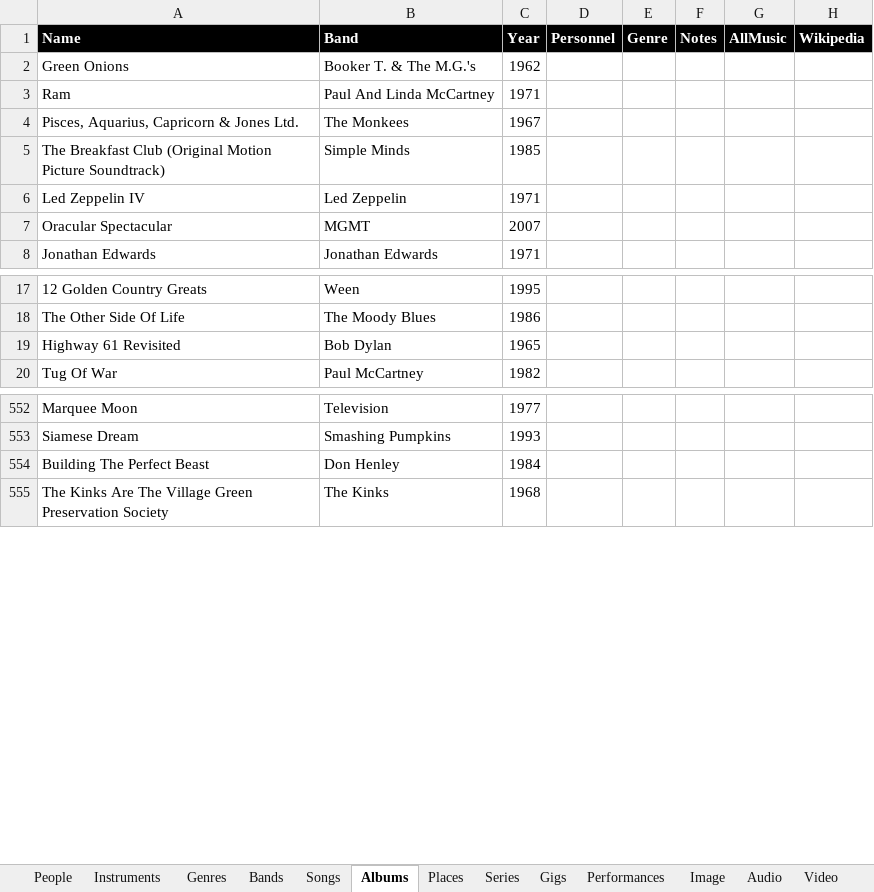
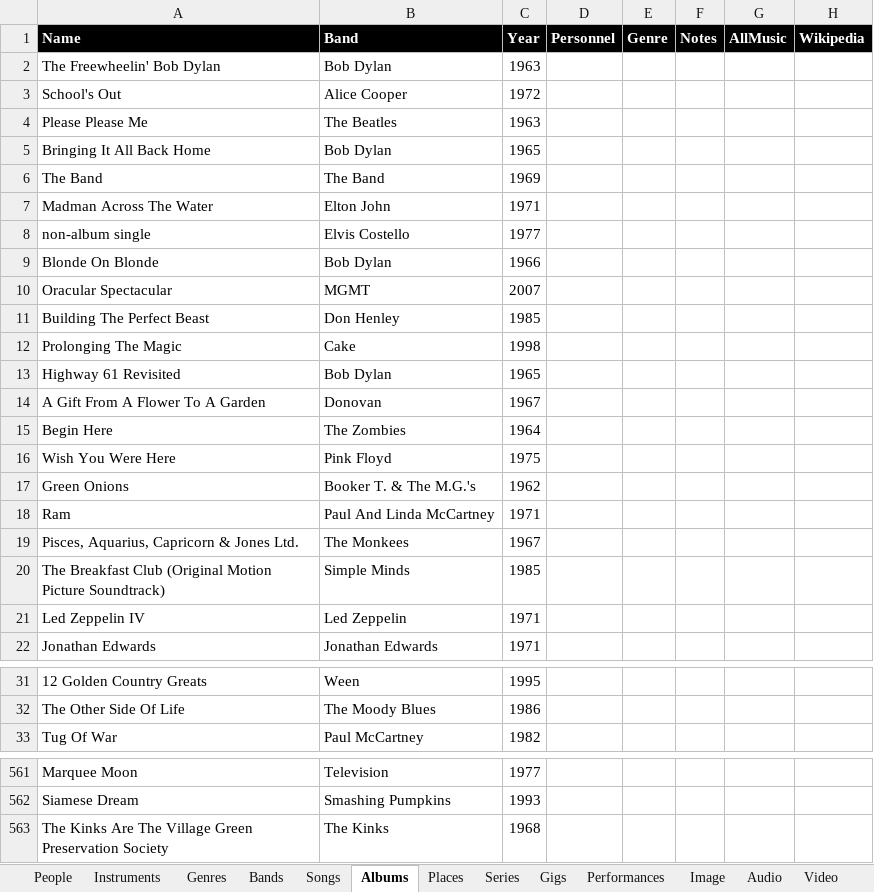
Before and after one commit to TheManInTheShack/ChrisHoltMusic, an Excel workbook: data/cholt_data.xlsx, sheet Albums, drawn as a sheet; only a part is shown, gaps mark what is left out; values as stored, in another font and other column widths than the file's, no borders; removed rows and columns are numbered as before the commit, all else as after; the diff names each change by its address in the sheet, - before the commit and + after, or states it on an @@ line.

```diff
--- a/data/cholt_data.xlsx (sheet Albums)
+++ b/data/cholt_data.xlsx (sheet Albums)
@@ row 64 moved to row 2: The Freewheelin' Bob Dylan @@
+row 3: School's Out | Alice Cooper | 1972
+row 4: Please Please Me | The Beatles | 1963
@@ row 711 moved to row 5: Bringing It All Back Home @@
@@ row 315 moved to row 6: The Band @@
@@ row 173 moved to row 7: Madman Across The Water @@
+row 8: non-album single | Elvis Costello | 1977
+row 9: Blonde On Blonde | Bob Dylan | 1966
@@ row 7 moved to row 10: Oracular Spectacular @@
+row 11: Building The Perfect Beast | Don Henley | 1985
+row 12: Prolonging The Magic | Cake | 1998
@@ row 19 moved to row 13: Highway 61 Revisited @@
+row 14: A Gift From A Flower To A Garden | Donovan | 1967
+row 15: Begin Here | The Zombies | 1964
@@ row 220 moved to row 16: Wish You Were Here @@
-row 554: Building The Perfect Beast | Don Henley | 1984
```
Also changed, not shown: sheet Performances, sheet Songs, sheet Bands, sheet People, sheet Gigs.
